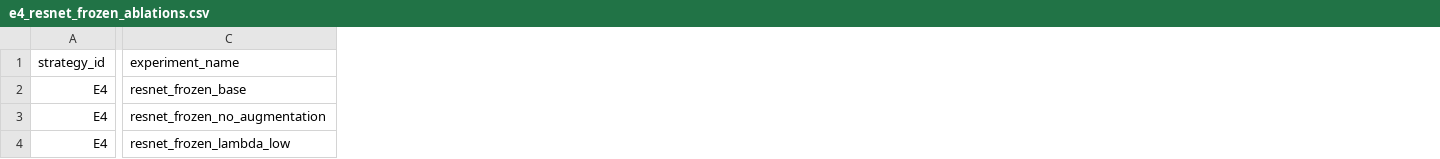
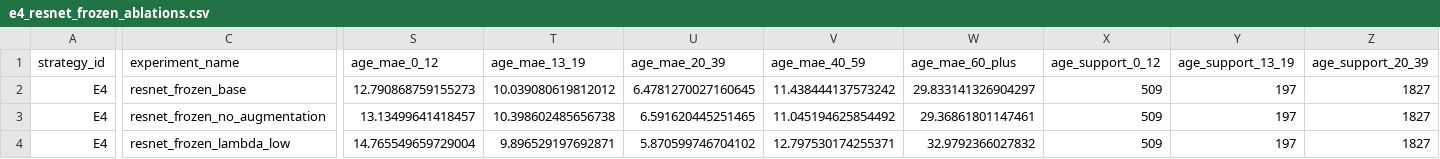
Before and after one commit to NabilHadd/Deep_Learning, a CSV file: Lab_03/artifacts/reports/e4_resnet_frozen_ablations.csv, drawn as a sheet; only a part is shown, gaps mark what is left out; the diff covers the shown part only; the diff names each change by its address in the sheet, - before the commit and + after, or states it on an @@ line.

```diff
--- a/Lab_03/artifacts/reports/e4_resnet_frozen_ablations.csv
+++ b/Lab_03/artifacts/reports/e4_resnet_frozen_ablations.csv
+column S (age_mae_0_12), rows 2-4: 12.790868759155273 | 13.13499641418457 | 14.765549659729004
+column T (age_mae_13_19), rows 2-4: 10.039080619812012 | 10.398602485656738 | 9.896529197692871
+column U (age_mae_20_39), rows 2-4: 6.4781270027160645 | 6.591620445251465 | 5.870599746704102
+column V (age_mae_40_59), rows 2-4: 11.438444137573242 | 11.045194625854492 | 12.797530174255371
+column W (age_mae_60_plus), rows 2-4: 29.833141326904297 | 29.36861801147461 | 32.9792366027832
+column X (age_support_0_12), rows 2-4: all 509
+column Y (age_support_13_19), rows 2-4: all 197
+column Z (age_support_20_39), rows 2-4: all 1827
```
Also changed, not shown: 5 added columns and 52 edited cells elsewhere in this file, Lab_03/artifacts/reports/e1_classical_ablations.csv, Lab_03/artifacts/reports/e2_mlp_ablations.csv, 20 other files.
